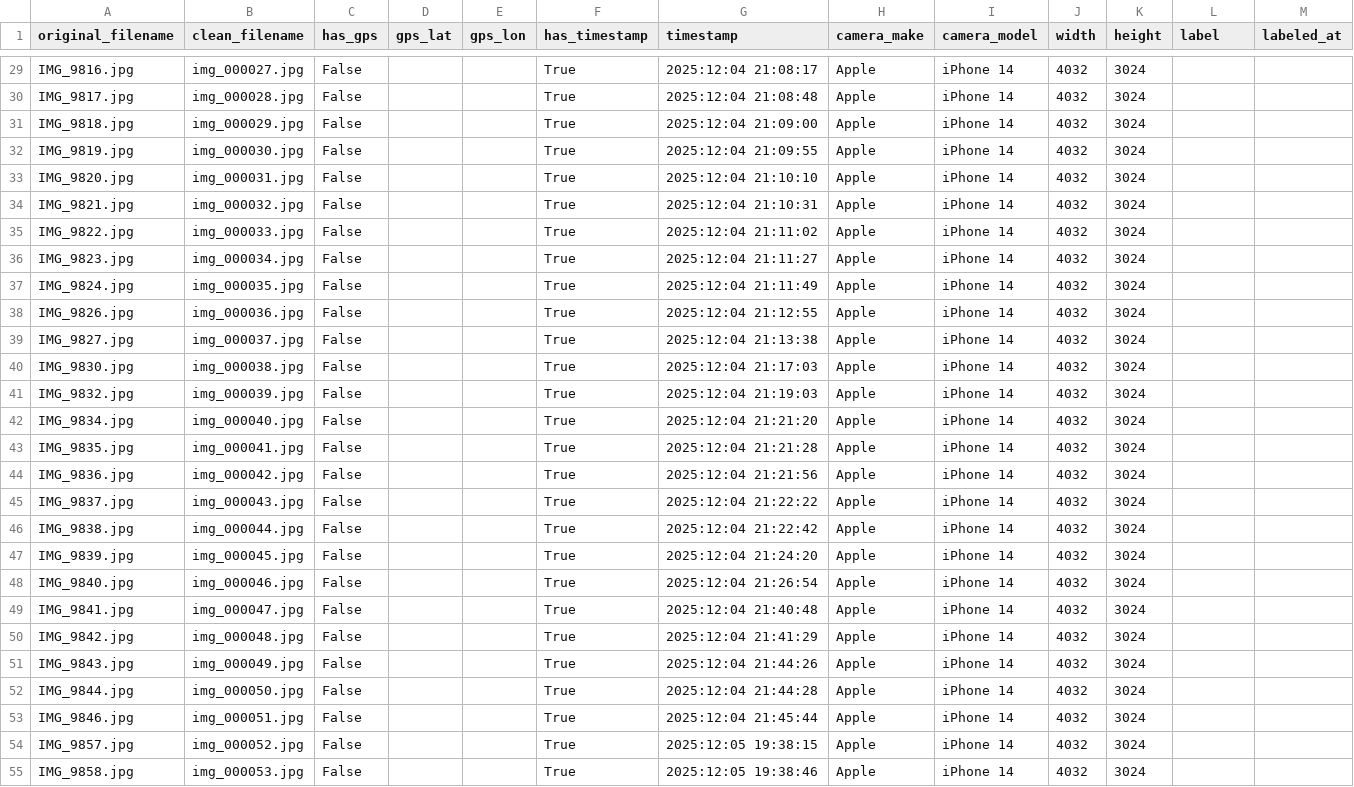
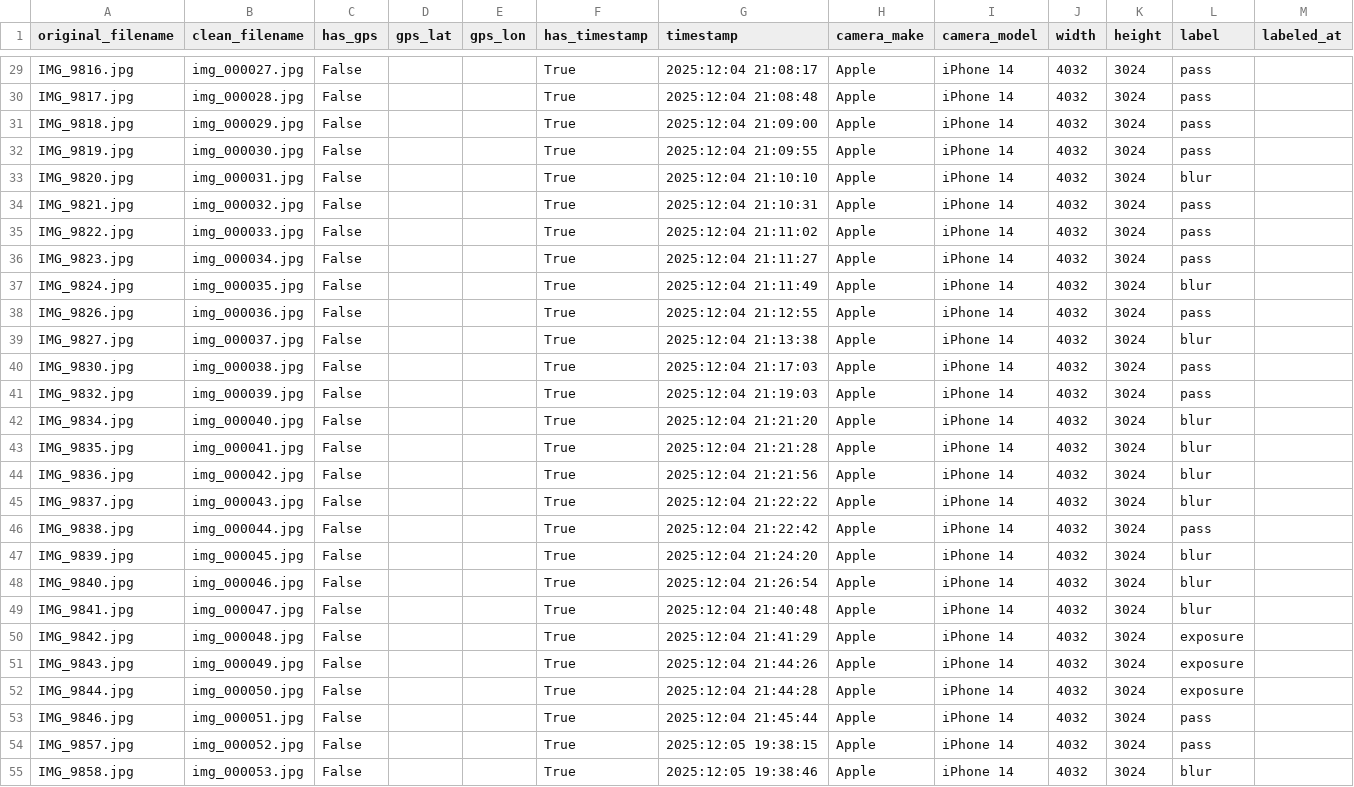
Before and after one commit to puniketsri/image-quality, a CSV file: data/master.csv, drawn as a sheet; only a part is shown, gaps mark what is left out; the diff covers the shown part only; the diff names each change by its address in the sheet, - before the commit and + after, or states it on an @@ line.

Commit message:
phase1: 93 images auto-labeled across 5 classes, augmented to 400/class

```diff
--- a/data/master.csv
+++ b/data/master.csv
-L29:L32 (label): (empty)
+L29:L32 (label): pass
-L33 (label): (empty)
+L33 (label): blur
-L34:L36 (label): (empty)
+L34:L36 (label): pass
-L37 (label): (empty)
+L37 (label): blur
-L38 (label): (empty)
+L38 (label): pass
-L39 (label): (empty)
+L39 (label): blur
-L40:L41 (label): (empty)
+L40:L41 (label): pass
-L42:L45 (label): (empty)
+L42:L45 (label): blur
-L46 (label): (empty)
+L46 (label): pass
-L47:L49 (label): (empty)
+L47:L49 (label): blur
-L50:L52 (label): (empty)
+L50:L52 (label): exposure
-L53:L54 (label): (empty)
+L53:L54 (label): pass
-L55 (label): (empty)
+L55 (label): blur
```
Also changed, not shown: 66 edited cells elsewhere in this file, 3 other files.
